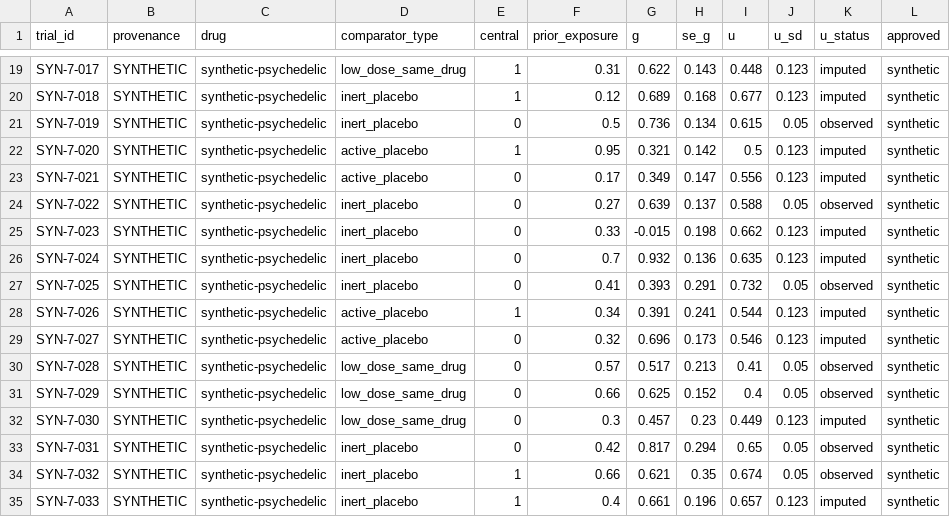
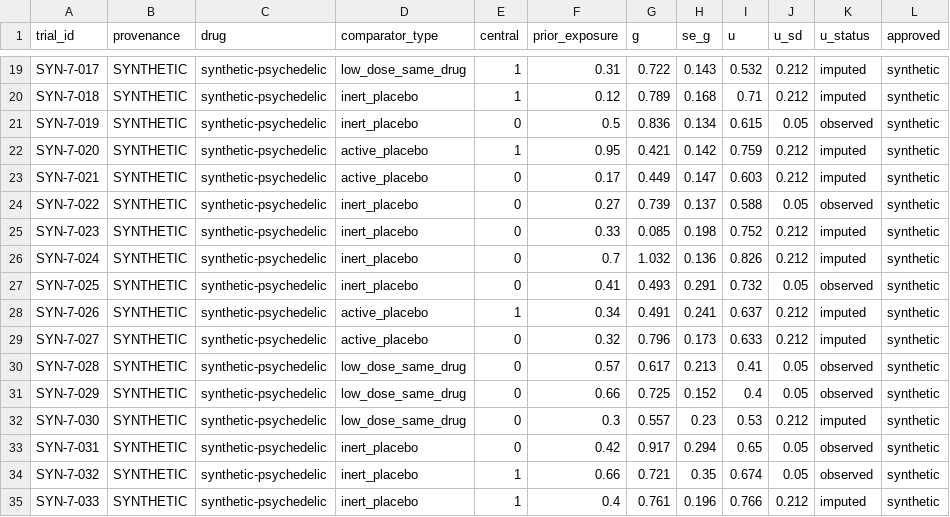
Before and after one commit to 1ssot0pe/team42-73ba77ae-submission-repo, a CSV file: data/calibration_synthetic.csv, drawn as a sheet; only a part is shown, gaps mark what is left out; the diff covers the shown part only; the diff names each change by its address in the sheet, - before the commit and + after, or states it on an @@ line.

```diff
--- a/data/calibration_synthetic.csv
+++ b/data/calibration_synthetic.csv
-G19 (g): 0.622
+G19 (g): 0.722
-I19 (u): 0.448
+I19 (u): 0.532
-J19:J20 (u_sd): 0.123
+J19:J20 (u_sd): 0.212
-G20 (g): 0.689
+G20 (g): 0.789
-I20 (u): 0.677
+I20 (u): 0.71
-G21 (g): 0.736
+G21 (g): 0.836
-G22 (g): 0.321
+G22 (g): 0.421
-I22 (u): 0.5
+I22 (u): 0.759
-J22:J23 (u_sd): 0.123
+J22:J23 (u_sd): 0.212
-G23 (g): 0.349
+G23 (g): 0.449
-I23 (u): 0.556
+I23 (u): 0.603
-G24 (g): 0.639
+G24 (g): 0.739
-G25 (g): -0.015
+G25 (g): 0.085
-I25 (u): 0.662
+I25 (u): 0.752
-J25:J26 (u_sd): 0.123
+J25:J26 (u_sd): 0.212
-G26 (g): 0.932
+G26 (g): 1.032
-I26 (u): 0.635
+I26 (u): 0.826
-G27 (g): 0.393
+G27 (g): 0.493
-G28 (g): 0.391
+G28 (g): 0.491
-I28 (u): 0.544
+I28 (u): 0.637
-J28:J29 (u_sd): 0.123
+J28:J29 (u_sd): 0.212
-G29 (g): 0.696
+G29 (g): 0.796
-I29 (u): 0.546
+I29 (u): 0.633
-G30 (g): 0.517
+G30 (g): 0.617
-G31 (g): 0.625
+G31 (g): 0.725
-G32 (g): 0.457
+G32 (g): 0.557
-I32 (u): 0.449
+I32 (u): 0.53
-J32 (u_sd): 0.123
+J32 (u_sd): 0.212
-G33 (g): 0.817
+G33 (g): 0.917
-G34 (g): 0.621
+G34 (g): 0.721
-G35 (g): 0.661
+G35 (g): 0.761
-I35 (u): 0.657
+I35 (u): 0.766
-J35 (u_sd): 0.123
+J35 (u_sd): 0.212
```
Also changed, not shown: 41 edited cells elsewhere in this file, 32 other files.
